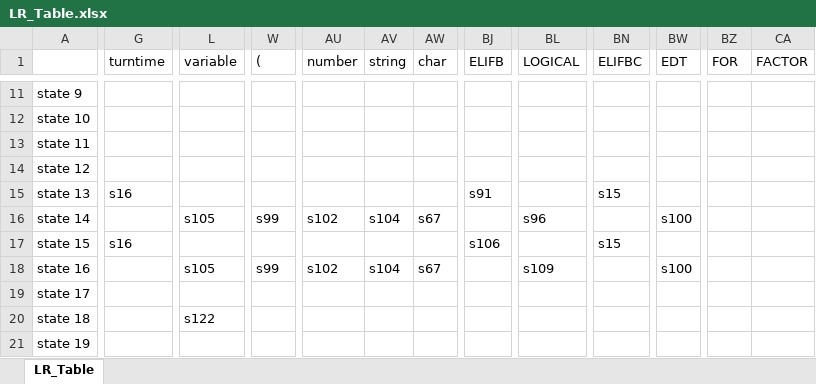
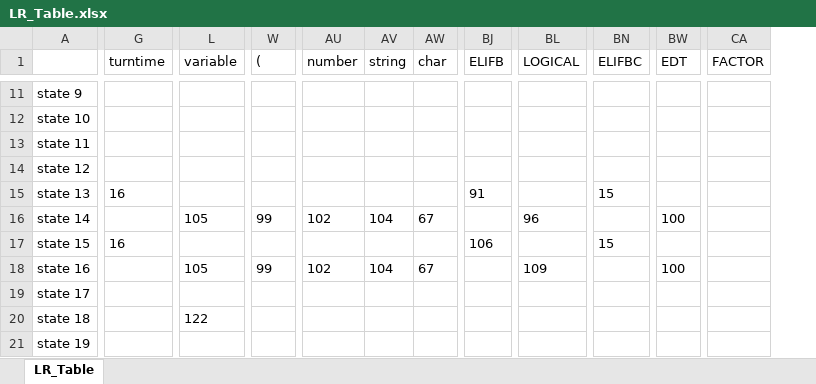
Before and after one commit to irinatomic/Enchanto_programming_lang, an Excel workbook: grammar/enchanto/LR_Table.xlsx, sheet LR_Table, drawn as a sheet; only a part is shown, gaps mark what is left out; values as stored, in another font and other column widths than the file's, no borders; removed rows and columns are numbered as before the commit, all else as after; the diff covers the shown part only; the diff names each change by its address in the sheet, - before the commit and + after, or states it on an @@ line.

```diff
--- a/grammar/enchanto/LR_Table.xlsx (sheet LR_Table)
+++ b/grammar/enchanto/LR_Table.xlsx (sheet LR_Table)
-column BZ (FOR), empty
-column CA (FACTOR), empty
+column CA (FACTOR), empty
-G15 (turntime): s16
+G15 (turntime): 16
-BJ15 (ELIFB): s91
+BJ15 (ELIFB): 91
-BN15 (ELIFBC): s15
+BN15 (ELIFBC): 15
-L16 (variable): s105
+L16 (variable): 105
-W16 ((): s99
+W16 ((): 99
-AU16 (number): s102
+AU16 (number): 102
-AV16 (string): s104
+AV16 (string): 104
-AW16 (char): s67
+AW16 (char): 67
-BL16 (LOGICAL): s96
+BL16 (LOGICAL): 96
-BW16 (EDT): s100
+BW16 (EDT): 100
-G17 (turntime): s16
+G17 (turntime): 16
-BJ17 (ELIFB): s106
+BJ17 (ELIFB): 106
-BN17 (ELIFBC): s15
+BN17 (ELIFBC): 15
-L18 (variable): s105
+L18 (variable): 105
-W18 ((): s99
+W18 ((): 99
-AU18 (number): s102
+AU18 (number): 102
-AV18 (string): s104
+AV18 (string): 104
-AW18 (char): s67
+AW18 (char): 67
-BL18 (LOGICAL): s109
+BL18 (LOGICAL): 109
-BW18 (EDT): s100
+BW18 (EDT): 100
-L20 (variable): s122
+L20 (variable): 122
```
Also changed, not shown: other rows of this sheet, 4 other files.
